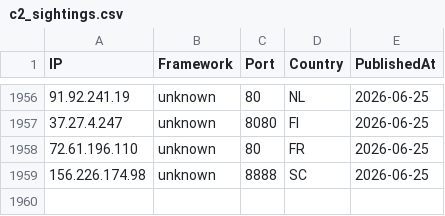
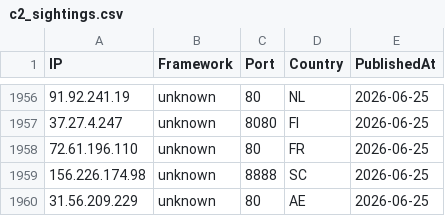
Before and after one commit to newtonpaul-hunting/c2-iocs, a CSV file: c2_sightings.csv, drawn as a sheet; only a part is shown, gaps mark what is left out; the diff names each change by its address in the sheet, - before the commit and + after, or states it on an @@ line.

Commit message:
add 31.56.209.229 (unknown)

```diff
--- a/c2_sightings.csv
+++ b/c2_sightings.csv
+row 1960: 31.56.209.229 | unknown | 80 | AE | 2026-06-25
```
